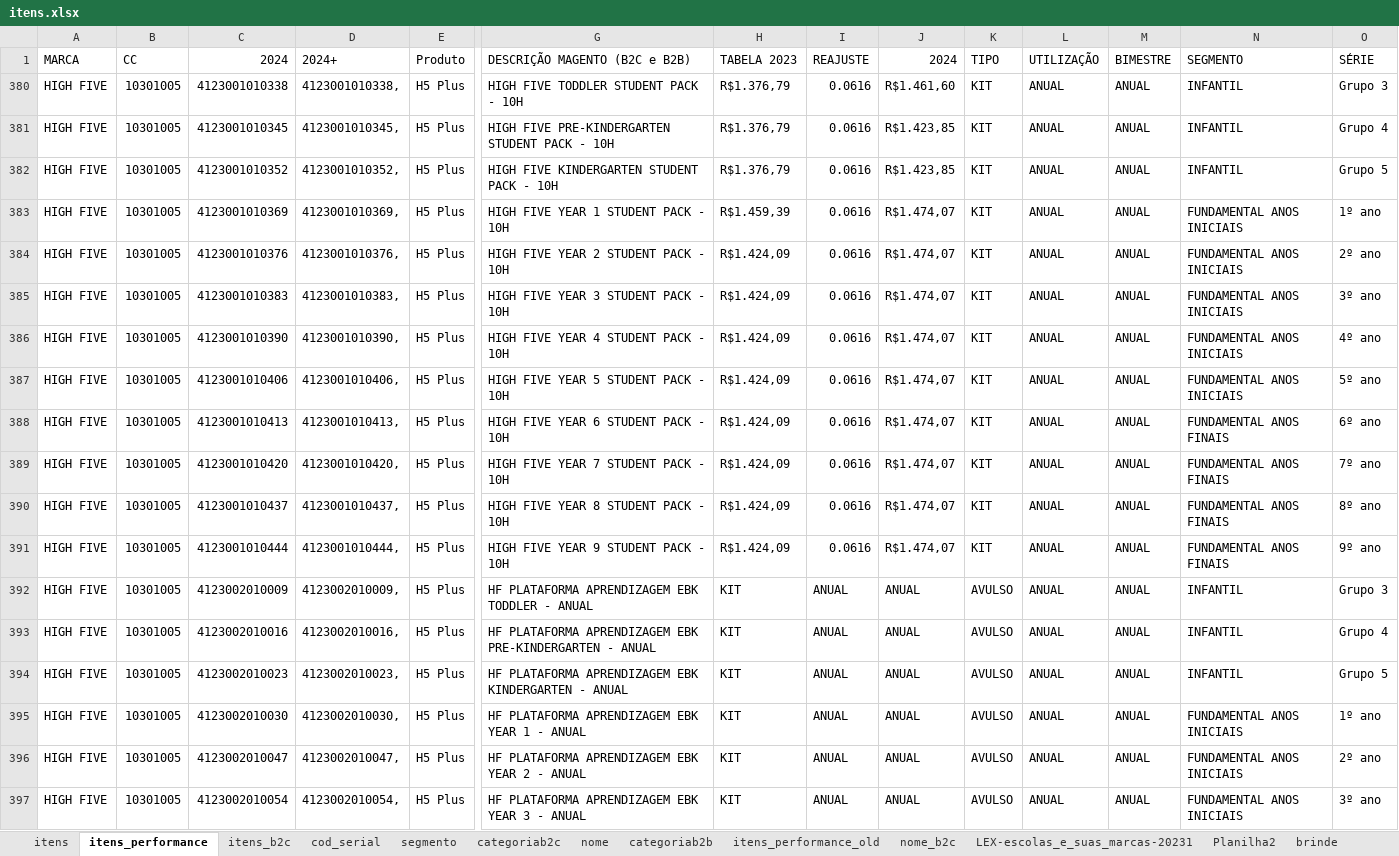
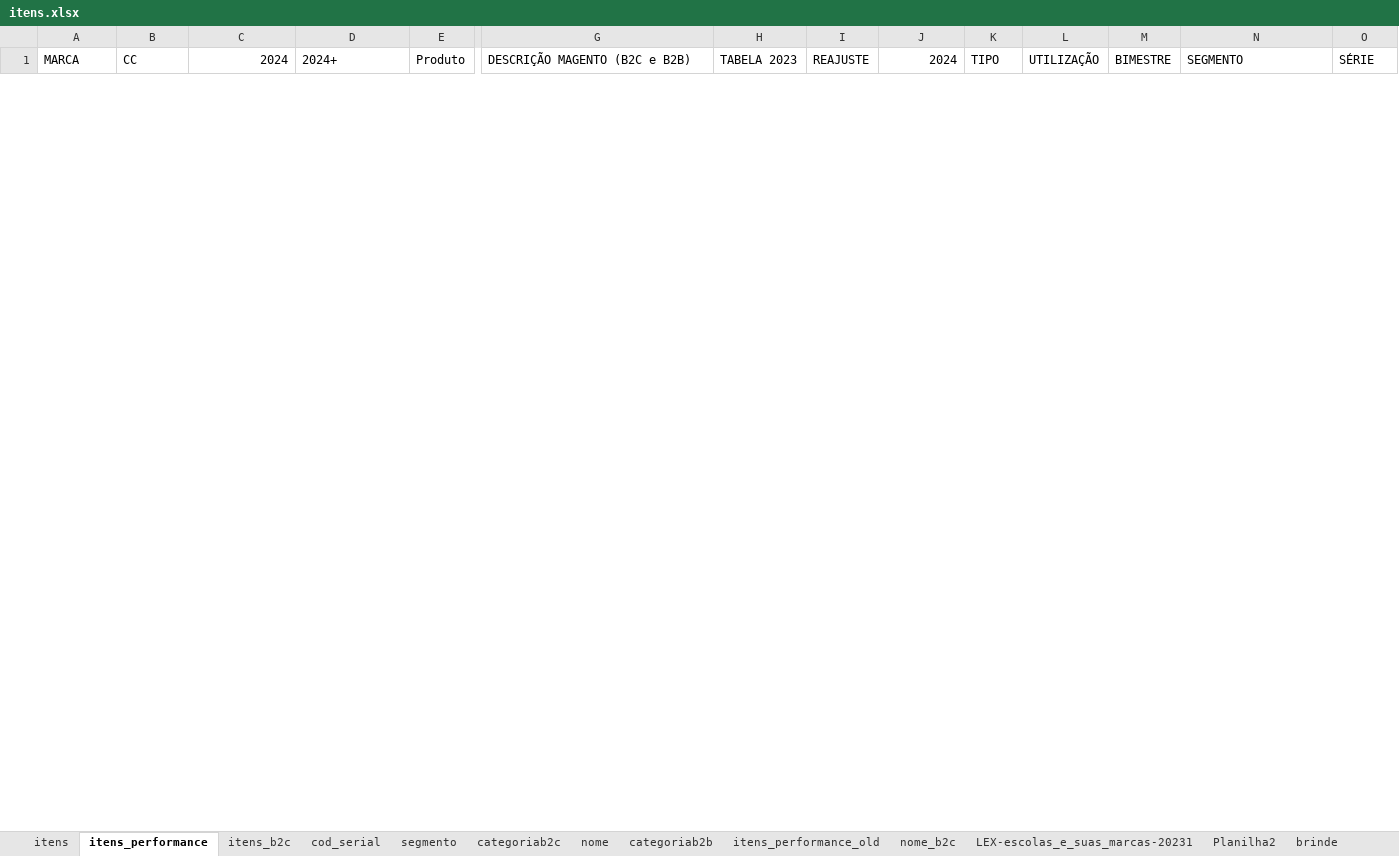
Before and after one commit to andrehsilva/lex-solucao, an Excel workbook: itens.xlsx, sheet itens_performance, drawn as a sheet; only a part is shown, gaps mark what is left out; values as stored, in another font and other column widths than the file's, no borders; removed rows and columns are numbered as before the commit, all else as after; rows hold the shown columns only; the diff covers the shown part only; the diff names each change by its address in the sheet, - before the commit and + after, or states it on an @@ line.

Commit message:
escolas novas itens.xlsx

```diff
--- a/itens.xlsx (sheet itens_performance)
+++ b/itens.xlsx (sheet itens_performance)
@@ row 380 hidden: HIGH FIVE | 10301005 | 4123001010338 | 4123001010338, | H5 Plus | HIGH FIVE TODDLER STUDENT PACK - 10H | R$1.376,79 | 0.0616 | R$1.461,60 | KIT | ANUAL | ANUAL | INFANTIL | Grupo 3 @@
@@ row 381 hidden: HIGH FIVE | 10301005 | 4123001010345 | 4123001010345, | H5 Plus | HIGH FIVE PRE-KINDERGARTEN STUDENT PACK - 10H | R$1.376,79 | 0.0616 | R$1.423,85 | KIT | ANUAL | ANUAL | INFANTIL | Grupo 4 @@
@@ row 382 hidden: HIGH FIVE | 10301005 | 4123001010352 | 4123001010352, | H5 Plus | HIGH FIVE KINDERGARTEN STUDENT PACK - 10H | R$1.376,79 | 0.0616 | R$1.423,85 | KIT | ANUAL | ANUAL | INFANTIL | Grupo 5 @@
@@ row 383 hidden: HIGH FIVE | 10301005 | 4123001010369 | 4123001010369, | H5 Plus | HIGH FIVE YEAR 1 STUDENT PACK - 10H | R$1.459,39 | 0.0616 | R$1.474,07 | KIT | ANUAL | ANUAL | FUNDAMENTAL ANOS INICIAIS | 1º ano @@
@@ row 384 hidden: HIGH FIVE | 10301005 | 4123001010376 | 4123001010376, | H5 Plus | HIGH FIVE YEAR 2 STUDENT PACK - 10H | R$1.424,09 | 0.0616 | R$1.474,07 | KIT | ANUAL | ANUAL | FUNDAMENTAL ANOS INICIAIS | 2º ano @@
@@ row 385 hidden: HIGH FIVE | 10301005 | 4123001010383 | 4123001010383, | H5 Plus | HIGH FIVE YEAR 3 STUDENT PACK - 10H | R$1.424,09 | 0.0616 | R$1.474,07 | KIT | ANUAL | ANUAL | FUNDAMENTAL ANOS INICIAIS | 3º ano @@
@@ row 386 hidden: HIGH FIVE | 10301005 | 4123001010390 | 4123001010390, | H5 Plus | HIGH FIVE YEAR 4 STUDENT PACK - 10H | R$1.424,09 | 0.0616 | R$1.474,07 | KIT | ANUAL | ANUAL | FUNDAMENTAL ANOS INICIAIS | 4º ano @@
@@ row 387 hidden: HIGH FIVE | 10301005 | 4123001010406 | 4123001010406, | H5 Plus | HIGH FIVE YEAR 5 STUDENT PACK - 10H | R$1.424,09 | 0.0616 | R$1.474,07 | KIT | ANUAL | ANUAL | FUNDAMENTAL ANOS INICIAIS | 5º ano @@
@@ row 388 hidden: HIGH FIVE | 10301005 | 4123001010413 | 4123001010413, | H5 Plus | HIGH FIVE YEAR 6 STUDENT PACK - 10H | R$1.424,09 | 0.0616 | R$1.474,07 | KIT | ANUAL | ANUAL | FUNDAMENTAL ANOS FINAIS | 6º ano @@
@@ row 389 hidden: HIGH FIVE | 10301005 | 4123001010420 | 4123001010420, | H5 Plus | HIGH FIVE YEAR 7 STUDENT PACK - 10H | R$1.424,09 | 0.0616 | R$1.474,07 | KIT | ANUAL | ANUAL | FUNDAMENTAL ANOS FINAIS | 7º ano @@
@@ row 390 hidden: HIGH FIVE | 10301005 | 4123001010437 | 4123001010437, | H5 Plus | HIGH FIVE YEAR 8 STUDENT PACK - 10H | R$1.424,09 | 0.0616 | R$1.474,07 | KIT | ANUAL | ANUAL | FUNDAMENTAL ANOS FINAIS | 8º ano @@
@@ row 391 hidden: HIGH FIVE | 10301005 | 4123001010444 | 4123001010444, | H5 Plus | HIGH FIVE YEAR 9 STUDENT PACK - 10H | R$1.424,09 | 0.0616 | R$1.474,07 | KIT | ANUAL | ANUAL | FUNDAMENTAL ANOS FINAIS | 9º ano @@
@@ row 392 hidden: HIGH FIVE | 10301005 | 4123002010009 | 4123002010009, | H5 Plus | HF PLATAFORMA APRENDIZAGEM EBK TODDLER - ANUAL | KIT | ANUAL | ANUAL | AVULSO | ANUAL | ANUAL | INFANTIL | Grupo 3 @@
@@ row 393 hidden: HIGH FIVE | 10301005 | 4123002010016 | 4123002010016, | H5 Plus | HF PLATAFORMA APRENDIZAGEM EBK PRE-KINDERGARTEN - ANUAL | KIT | ANUAL | ANUAL | AVULSO | ANUAL | ANUAL | INFANTIL | Grupo 4 @@
@@ row 394 hidden: HIGH FIVE | 10301005 | 4123002010023 | 4123002010023, | H5 Plus | HF PLATAFORMA APRENDIZAGEM EBK KINDERGARTEN - ANUAL | KIT | ANUAL | ANUAL | AVULSO | ANUAL | ANUAL | INFANTIL | Grupo 5 @@
@@ row 395 hidden: HIGH FIVE | 10301005 | 4123002010030 | 4123002010030, | H5 Plus | HF PLATAFORMA APRENDIZAGEM EBK YEAR 1 - ANUAL | KIT | ANUAL | ANUAL | AVULSO | ANUAL | ANUAL | FUNDAMENTAL ANOS INICIAIS | 1º ano @@
@@ row 396 hidden: HIGH FIVE | 10301005 | 4123002010047 | 4123002010047, | H5 Plus | HF PLATAFORMA APRENDIZAGEM EBK YEAR 2 - ANUAL | KIT | ANUAL | ANUAL | AVULSO | ANUAL | ANUAL | FUNDAMENTAL ANOS INICIAIS | 2º ano @@
@@ row 397 hidden: HIGH FIVE | 10301005 | 4123002010054 | 4123002010054, | H5 Plus | HF PLATAFORMA APRENDIZAGEM EBK YEAR 3 - ANUAL | KIT | ANUAL | ANUAL | AVULSO | ANUAL | ANUAL | FUNDAMENTAL ANOS INICIAIS | 3º ano @@
```
Also changed, not shown: 31 hidden or unhidden rows elsewhere in this sheet, sheet itens, sheet nome, sheet nome_b2c, hidden cells.
